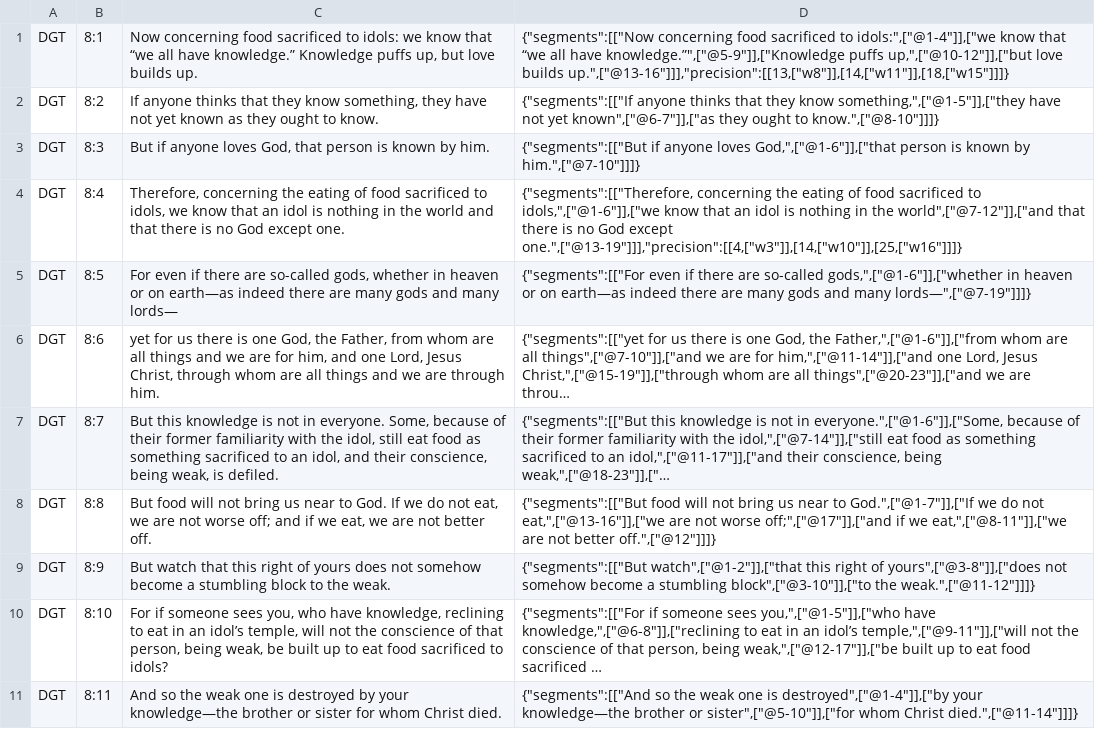
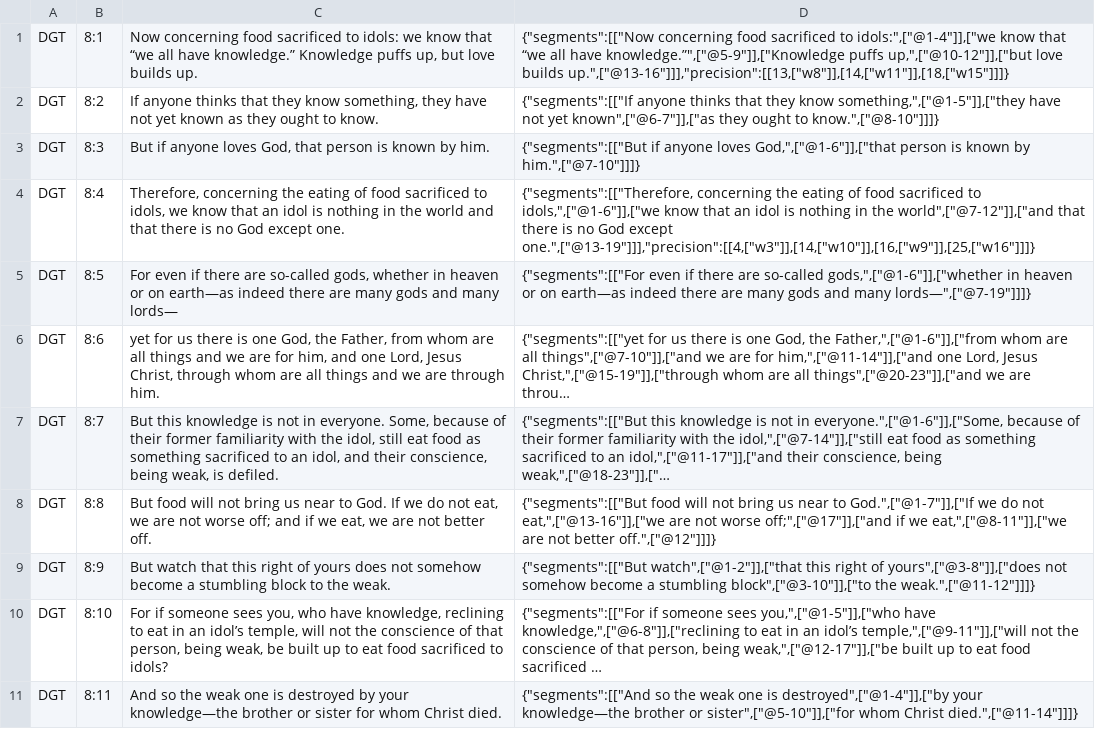
Before and after one commit to darethehair/DGTBible, a TSV file: data/authoring/1corinthians-08-dgt.tsv, drawn as a sheet; only a part is shown; long unchanged cells end in ….

Commit message:
Promote reviewed hover targets in 1 Corinthians 8

```diff
--- a/data/authoring/1corinthians-08-dgt.tsv
+++ b/data/authoring/1corinthians-08-dgt.tsv
@@ -3,3 +3,3 @@ DGT	8:2	If anyone thinks that they know something, they have not yet known as th
 DGT	8:3	But if anyone loves God, that person is known by him.	{"segments":[["But if anyone loves God,",["@1-6"]],["that person is known by him.",["@7-10"]]]}
-DGT	8:4	Therefore, concerning the eating of food sacrificed to idols, we know that an idol is nothing in the world and that there is no God except one.	{"segments":[["Therefore, concerning the eating of food sacrificed to idols,",["@1-6"]],["we know that an idol is nothing in the world",["@7-12"]],["and that there is no God except one.",["@13-19"]]],"precision":[[4,["w3"]],[14,["w10"]],[25,["w16"]]]}
+DGT	8:4	Therefore, concerning the eating of food sacrificed to idols, we know that an idol is nothing in the world and that there is no God except one.	{"segments":[["Therefore, concerning the eating of food sacrificed to idols,",["@1-6"]],["we know that an idol is nothing in the world",["@7-12"]],["and that there is no God except one.",["@13-19"]]],"precision":[[4,["w3"]],[14,["w10"]],[16,["w9"]],[25,["w16"]]]}
 DGT	8:5	For even if there are so-called gods, whether in heaven or on earth—as indeed there are many gods and many lords—	{"segments":[["For even if there are so-called gods,",["@1-6"]],["whether in heaven or on earth—as indeed there are many gods and many lords—",["@7-19"]]]}
```
